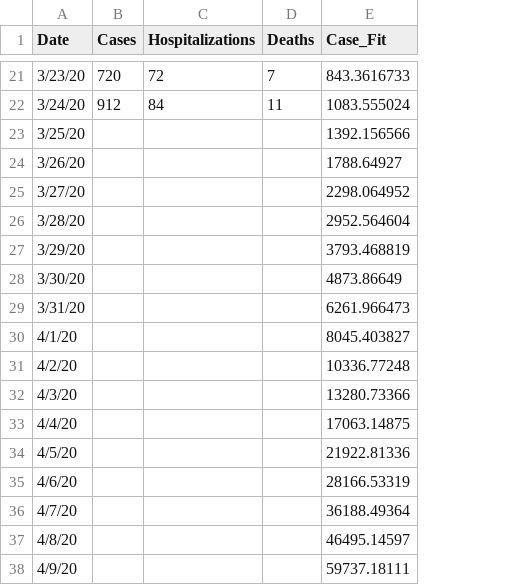
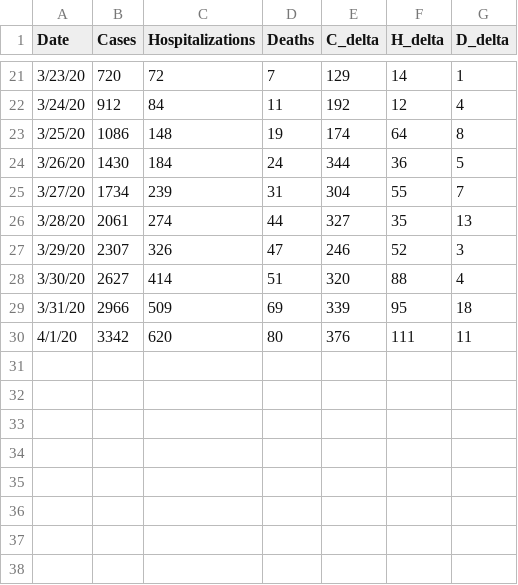
Before and after one commit to gruchalla/journal, a CSV file: data/colorado.csv, drawn as a sheet; only a part is shown, gaps mark what is left out; removed rows and columns are numbered as before the commit, all else as after; the diff covers the shown part only; the diff names each change by its address in the sheet, - before the commit and + after, or states it on an @@ line.

```diff
--- a/data/colorado.csv
+++ b/data/colorado.csv
-column E (Case_Fit), rows 21-30: 843.3616733 | 1083.555024 | 1392.156566 | 1788.64927 | 2298.064952 | 2952.564604 | 3793.468819 | 4873.86649 | 6261.966473 | 8045.403827
+column E (C_delta), rows 21-30: 129 | 192 | 174 | 344 | 304 | 327 | 246 | 320 | 339 | 376
+column F (H_delta), rows 21-30: 14 | 12 | 64 | 36 | 55 | 35 | 52 | 88 | 95 | 111
+column G (D_delta), rows 21-30: 1 | 4 | 8 | 5 | 7 | 13 | 3 | 4 | 18 | 11
-B23 (Cases): (empty)
+B23 (Cases): 1086
-C23 (Hospitalizations): (empty)
+C23 (Hospitalizations): 148
-D23 (Deaths): (empty)
+D23 (Deaths): 19
-B24 (Cases): (empty)
+B24 (Cases): 1430
-C24 (Hospitalizations): (empty)
+C24 (Hospitalizations): 184
-D24 (Deaths): (empty)
+D24 (Deaths): 24
-B25 (Cases): (empty)
+B25 (Cases): 1734
-C25 (Hospitalizations): (empty)
+C25 (Hospitalizations): 239
-D25 (Deaths): (empty)
+D25 (Deaths): 31
-B26 (Cases): (empty)
+B26 (Cases): 2061
-C26 (Hospitalizations): (empty)
+C26 (Hospitalizations): 274
-D26 (Deaths): (empty)
+D26 (Deaths): 44
-B27 (Cases): (empty)
+B27 (Cases): 2307
-C27 (Hospitalizations): (empty)
+C27 (Hospitalizations): 326
-D27 (Deaths): (empty)
+D27 (Deaths): 47
-B28 (Cases): (empty)
+B28 (Cases): 2627
-C28 (Hospitalizations): (empty)
+C28 (Hospitalizations): 414
-D28 (Deaths): (empty)
+D28 (Deaths): 51
-B29 (Cases): (empty)
+B29 (Cases): 2966
-C29 (Hospitalizations): (empty)
+C29 (Hospitalizations): 509
-D29 (Deaths): (empty)
+D29 (Deaths): 69
-B30 (Cases): (empty)
+B30 (Cases): 3342
-C30 (Hospitalizations): (empty)
+C30 (Hospitalizations): 620
-D30 (Deaths): (empty)
+D30 (Deaths): 80
-row 31: 4/2/20 |  |  |  | 10336.77248
-row 32: 4/3/20 |  |  |  | 13280.73366
-row 33: 4/4/20 |  |  |  | 17063.14875
-row 34: 4/5/20 |  |  |  | 21922.81336
-row 35: 4/6/20 |  |  |  | 28166.53319
-row 36: 4/7/20 |  |  |  | 36188.49364
-row 37: 4/8/20 |  |  |  | 46495.14597
-row 38: 4/9/20 |  |  |  | 59737.18111
```
Also changed, not shown: 18 removed rows elsewhere in this file, 7 other files.
